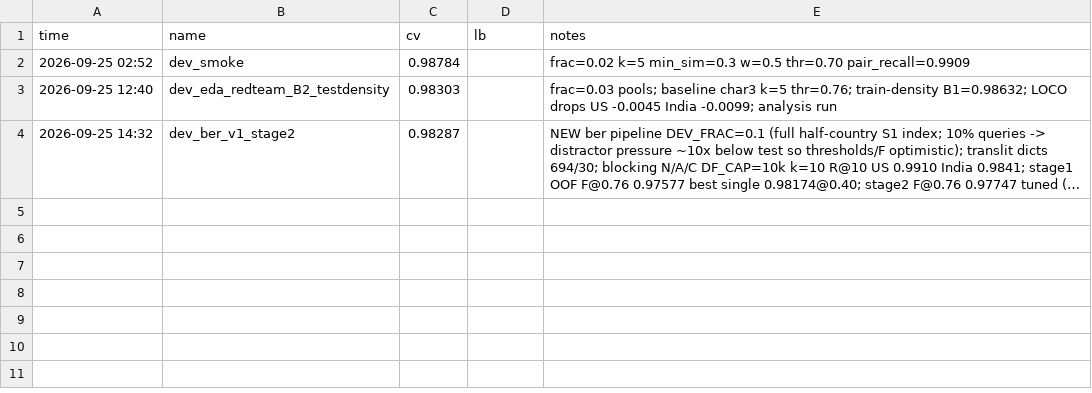
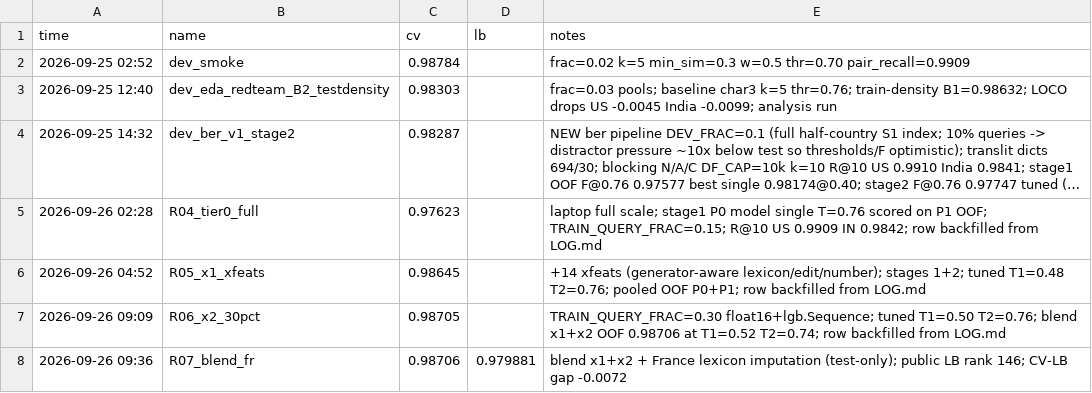
Before and after one commit to Akshats-git/Amazon-ML-Challenge-2026, a CSV file: experiments.csv, drawn as a sheet; long unchanged cells end in …; the diff names each change by its address in the sheet, - before the commit and + after, or states it on an @@ line.

```diff
--- a/experiments.csv
+++ b/experiments.csv
+row 5: 2026-09-26 02:28 | R04_tier0_full | 0.97623 |  | laptop full scale; stage1 P0 model single T=0.76 scored on P1 OOF; TRAIN_QUERY_FRAC=0.15; R@10 US 0.9909 IN 0.9842; row backfilled from LOG.md
+row 6: 2026-09-26 04:52 | R05_x1_xfeats | 0.98645 |  | +14 xfeats (generator-aware lexicon/edit/number); stages 1+2; tuned T1=0.48 T2=0.76; pooled OOF P0+P1; row backfilled from LOG.md
+row 7: 2026-09-26 09:09 | R06_x2_30pct | 0.98705 |  | TRAIN_QUERY_FRAC=0.30 float16+lgb.Sequence; tuned T1=0.50 T2=0.76; blend x1+x2 OOF 0.98706 at T1=0.52 T2=0.74; row backfilled from LOG.md
+row 8: 2026-09-26 09:36 | R07_blend_fr | 0.98706 | 0.979881 | blend x1+x2 + France lexicon imputation (test-only); public LB rank 146; CV-LB gap -0.0072
```
Also changed, not shown: 15 other files.
